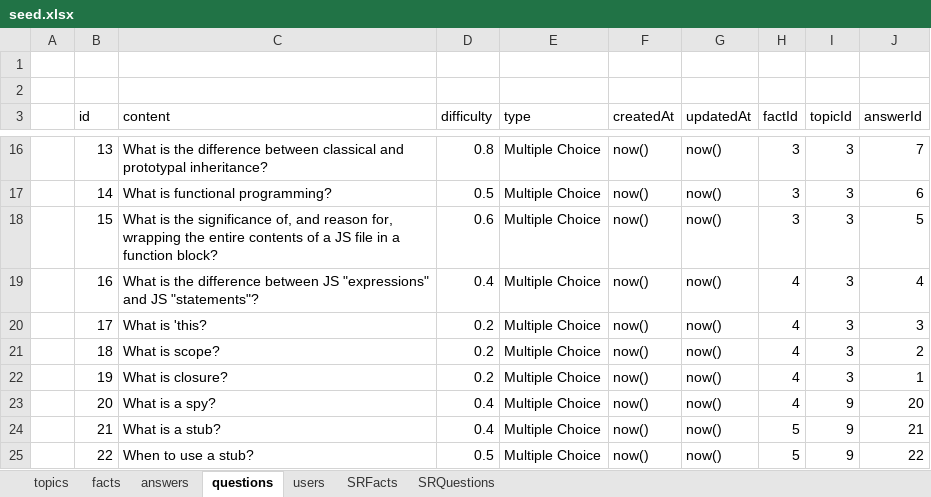
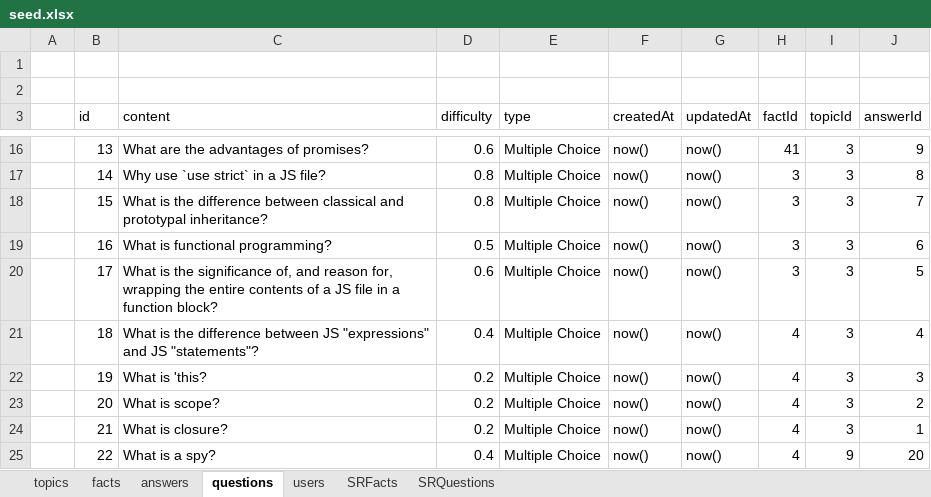
Before and after one commit to zacharymargolies/coding-question-trivia-server, an Excel workbook: seed.xlsx, sheet questions, drawn as a sheet; only a part is shown, gaps mark what is left out; values as stored, in another font and other column widths than the file's, no borders; the diff covers the shown part only; the diff names each change by its address in the sheet, - before the commit and + after, or states it on an @@ line.

```diff
--- a/seed.xlsx (sheet questions)
+++ b/seed.xlsx (sheet questions)
-C16 (content): What is the difference between classical and prototypal inheritance?
+C16 (content): What are the advantages of promises?
-D16 (difficulty): 0.8
+D16 (difficulty): 0.6
-H16 (factId): 3
+H16 (factId): 41
-J16 (answerId): 7
+J16 (answerId): 9
-C17 (content): What is functional programming?
+C17 (content): Why use `use strict` in a JS file?
-D17 (difficulty): 0.5
+D17 (difficulty): 0.8
-J17 (answerId): 6
+J17 (answerId): 8
-C18 (content): …is the significance of, and reason for, wrapping the entire contents of a JS file in a function block?
+C18 (content): …is the difference between classical and prototypal inheritance?
-D18 (difficulty): 0.6
+D18 (difficulty): 0.8
-J18 (answerId): 5
+J18 (answerId): 7
-C19 (content): What is the difference between JS "expressions" and JS "statements"?
+C19 (content): What is functional programming?
-D19 (difficulty): 0.4
+D19 (difficulty): 0.5
-H19:H20 (factId): 4
+H19:H20 (factId): 3
-J19 (answerId): 4
+J19 (answerId): 6
-C20 (content): What is 'this?
+C20 (content): What is the significance of, and reason for, wrapping the entire contents of a JS file in a function block?
-D20 (difficulty): 0.2
+D20 (difficulty): 0.6
-J20 (answerId): 3
+J20 (answerId): 5
-C21 (content): What is scope?
+C21 (content): What is the difference between JS "expressions" and JS "statements"?
-D21 (difficulty): 0.2
+D21 (difficulty): 0.4
-J21 (answerId): 2
+J21 (answerId): 4
-C22 (content): What is closure?
+C22 (content): What is 'this?
-J22 (answerId): 1
+J22 (answerId): 3
-C23 (content): What is a spy?
+C23 (content): What is scope?
-D23:D24 (difficulty): 0.4
+D23:D24 (difficulty): 0.2
-I23:I24 (topicId): 9
+I23:I24 (topicId): 3
-J23 (answerId): 20
+J23 (answerId): 2
-C24 (content): What is a stub?
+C24 (content): What is closure?
-H24:H25 (factId): 5
+H24:H25 (factId): 4
-J24 (answerId): 21
+J24 (answerId): 1
-C25 (content): When to use a stub?
+C25 (content): What is a spy?
-D25 (difficulty): 0.5
+D25 (difficulty): 0.4
-J25 (answerId): 22
+J25 (answerId): 20
```
Also changed, not shown: 2 added rows, 594 edited cells and cell formats elsewhere in this sheet, sheet SRQuestions, sheet facts, 2 other files.
